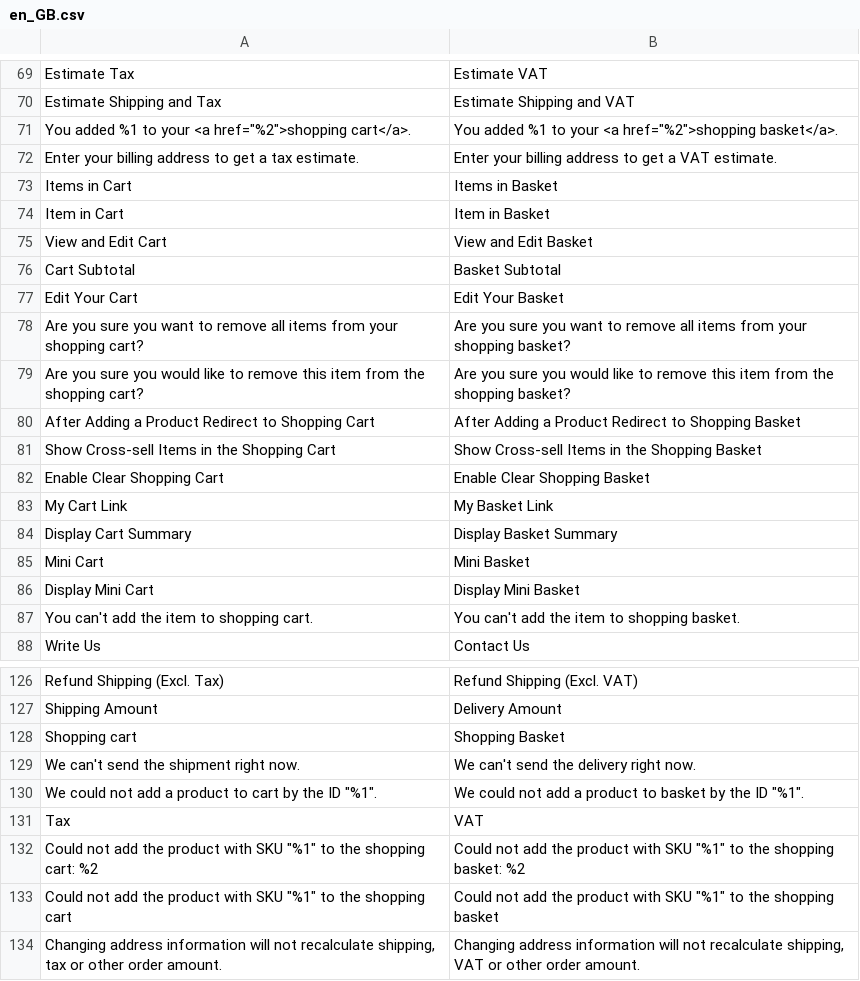
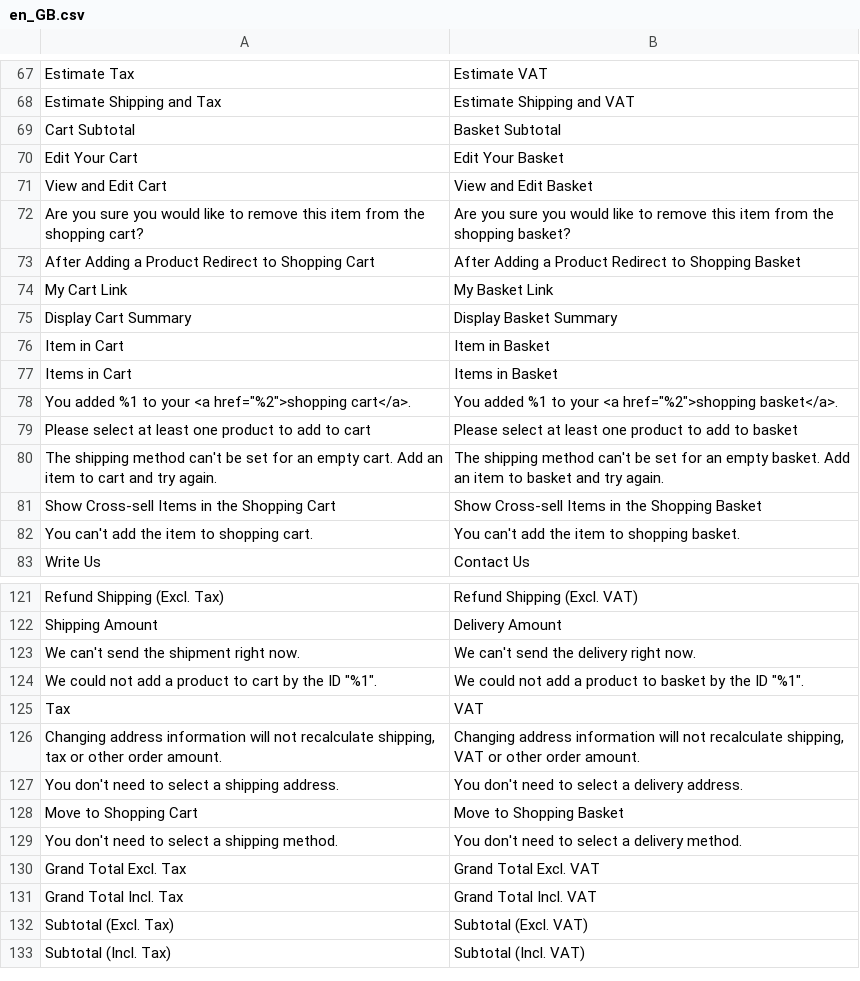
Before and after one commit to magento-l10n/language-en_GB, a CSV file: en_GB.csv, drawn as a sheet; only a part is shown, gaps mark what is left out; the shorter side is filled out with more unchanged rows; removed rows and columns are numbered as before the commit, all else as after; the diff covers the shown part only; the diff names each change by its address in the sheet, - before the commit and + after, or states it on an @@ line.

Commit message:
Updating translations from Crowdin.

```diff
--- a/en_GB.csv
+++ b/en_GB.csv
-row 72: Enter your billing address to get a tax estimate. | Enter your billing address to get a VAT estimate.
-row 78: Are you sure you want to remove all items from your shopping cart? | Are you sure you want to remove all items from your shopping basket?
@@ row 75 moved to row 71: View and Edit Cart @@
-row 82: Enable Clear Shopping Cart | Enable Clear Shopping Basket
-row 85: Mini Cart | Mini Basket
-row 86: Display Mini Cart | Display Mini Basket
@@ row 74 moved to row 76: Item in Cart @@
@@ row 73 moved to row 77: Items in Cart @@
@@ row 71 moved to row 78: You added %1 to your <a href="%2">shoppi… @@
@@ row 58 moved to row 79: Please select at least one product to ad… @@
@@ row 62 moved to row 80: The shipping method can't be set for an … @@
-row 128: Shopping cart | Shopping Basket
-row 132: Could not add the product with SKU "%1" to the shopping cart: %2 | Could not add the product with SKU "%1" to the shopping basket: %2
-row 133: Could not add the product with SKU "%1" to the shopping cart | Could not add the product with SKU "%1" to the shopping basket
```
Also changed, not shown: 4 moved rows elsewhere in this file, 1 other file.
